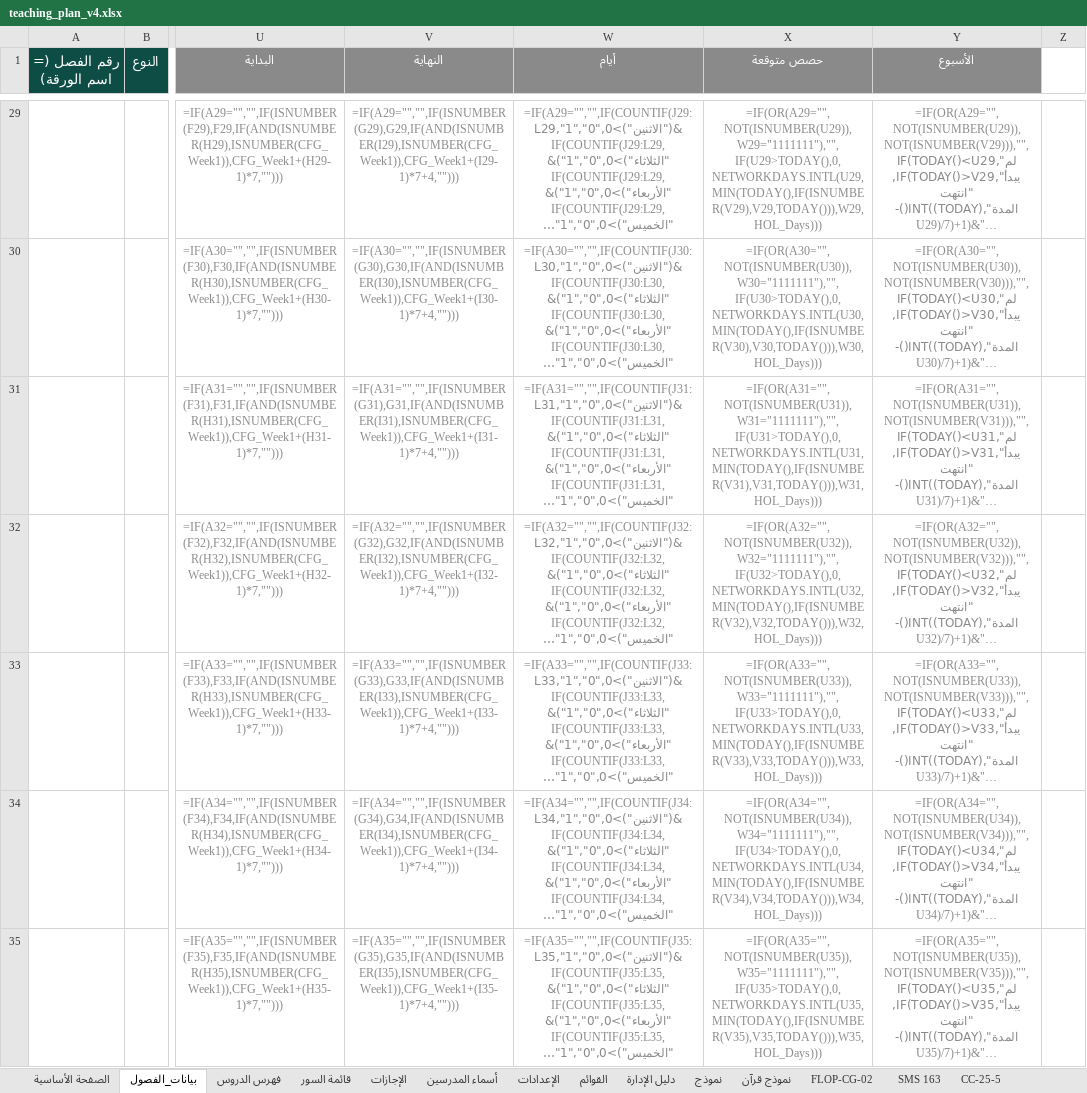
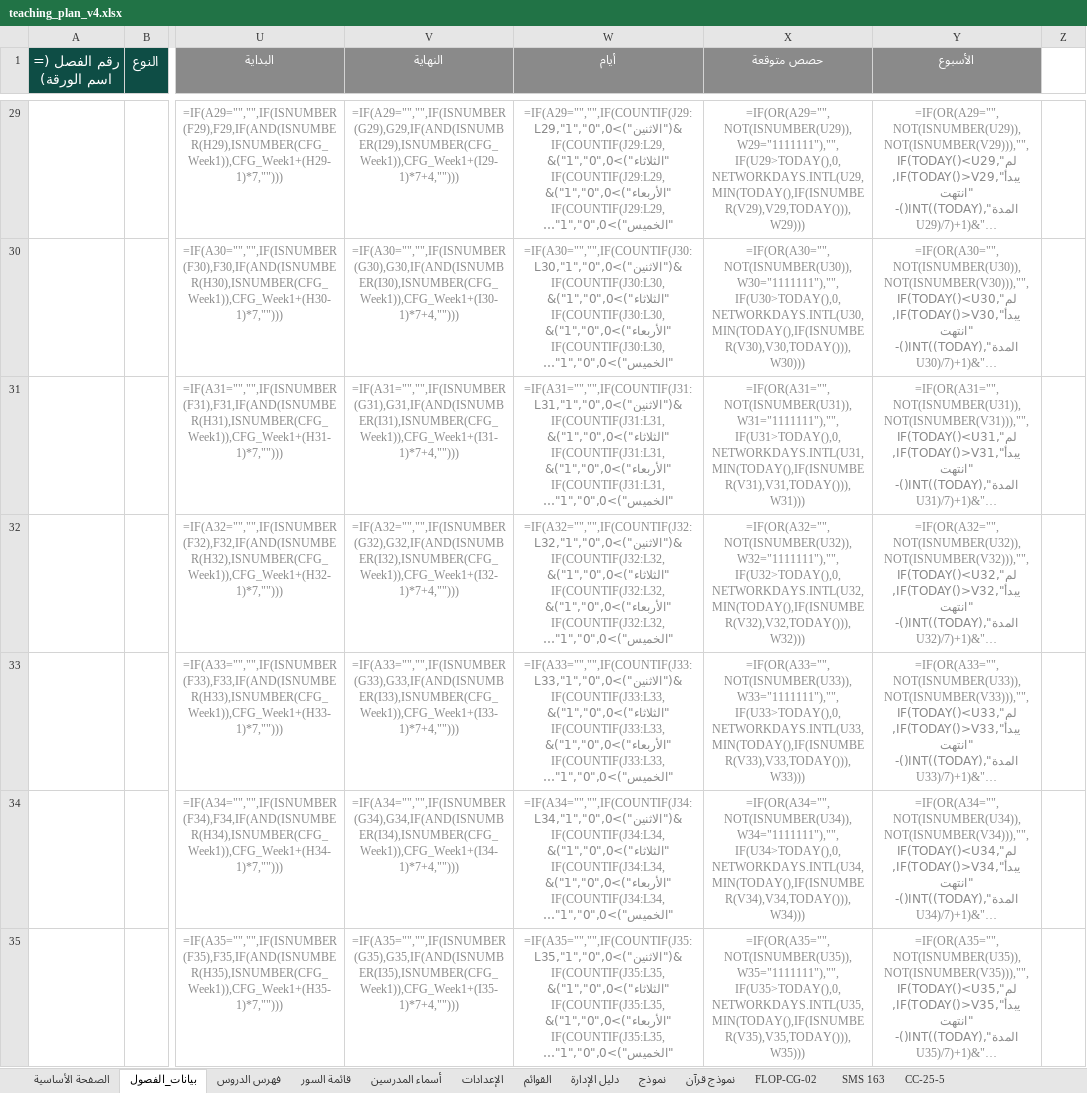
Before and after one commit to afaqhub/-, an Excel workbook: outputs/teaching_plan_v4.xlsx, sheet بيانات_الفصول, drawn as a sheet; only a part is shown, gaps mark what is left out; long unchanged cells end in …; values as stored, in another font and other column widths than the file's, no borders; formulas without a stored value are shown as written; conditional formats not drawn; the diff covers the shown part only; the diff names each change by its address in the sheet, - before the commit and + after, or states it on an @@ line.

```diff
--- a/outputs/teaching_plan_v4.xlsx (sheet بيانات_الفصول)
+++ b/outputs/teaching_plan_v4.xlsx (sheet بيانات_الفصول)
-sheet tab: الإجازات
-X29 (حصص متوقعة): =IF(OR(A29="",NOT(ISNUMBER(U29)),W29="1111111"),"",IF(U29>TODAY(),0,NETWORKDAYS.INTL(U29,MIN(TODAY(),IF(ISNUMBER(V29),V29,TODAY())),W29,HOL_Days)))
+X29 (حصص متوقعة): =IF(OR(A29="",NOT(ISNUMBER(U29)),W29="1111111"),"",IF(U29>TODAY(),0,NETWORKDAYS.INTL(U29,MIN(TODAY(),IF(ISNUMBER(V29),V29,TODAY())),W29)))
-X30 (حصص متوقعة): =IF(OR(A30="",NOT(ISNUMBER(U30)),W30="1111111"),"",IF(U30>TODAY(),0,NETWORKDAYS.INTL(U30,MIN(TODAY(),IF(ISNUMBER(V30),V30,TODAY())),W30,HOL_Days)))
+X30 (حصص متوقعة): =IF(OR(A30="",NOT(ISNUMBER(U30)),W30="1111111"),"",IF(U30>TODAY(),0,NETWORKDAYS.INTL(U30,MIN(TODAY(),IF(ISNUMBER(V30),V30,TODAY())),W30)))
-X31 (حصص متوقعة): =IF(OR(A31="",NOT(ISNUMBER(U31)),W31="1111111"),"",IF(U31>TODAY(),0,NETWORKDAYS.INTL(U31,MIN(TODAY(),IF(ISNUMBER(V31),V31,TODAY())),W31,HOL_Days)))
+X31 (حصص متوقعة): =IF(OR(A31="",NOT(ISNUMBER(U31)),W31="1111111"),"",IF(U31>TODAY(),0,NETWORKDAYS.INTL(U31,MIN(TODAY(),IF(ISNUMBER(V31),V31,TODAY())),W31)))
-X32 (حصص متوقعة): =IF(OR(A32="",NOT(ISNUMBER(U32)),W32="1111111"),"",IF(U32>TODAY(),0,NETWORKDAYS.INTL(U32,MIN(TODAY(),IF(ISNUMBER(V32),V32,TODAY())),W32,HOL_Days)))
+X32 (حصص متوقعة): =IF(OR(A32="",NOT(ISNUMBER(U32)),W32="1111111"),"",IF(U32>TODAY(),0,NETWORKDAYS.INTL(U32,MIN(TODAY(),IF(ISNUMBER(V32),V32,TODAY())),W32)))
-X33 (حصص متوقعة): =IF(OR(A33="",NOT(ISNUMBER(U33)),W33="1111111"),"",IF(U33>TODAY(),0,NETWORKDAYS.INTL(U33,MIN(TODAY(),IF(ISNUMBER(V33),V33,TODAY())),W33,HOL_Days)))
+X33 (حصص متوقعة): =IF(OR(A33="",NOT(ISNUMBER(U33)),W33="1111111"),"",IF(U33>TODAY(),0,NETWORKDAYS.INTL(U33,MIN(TODAY(),IF(ISNUMBER(V33),V33,TODAY())),W33)))
-X34 (حصص متوقعة): =IF(OR(A34="",NOT(ISNUMBER(U34)),W34="1111111"),"",IF(U34>TODAY(),0,NETWORKDAYS.INTL(U34,MIN(TODAY(),IF(ISNUMBER(V34),V34,TODAY())),W34,HOL_Days)))
+X34 (حصص متوقعة): =IF(OR(A34="",NOT(ISNUMBER(U34)),W34="1111111"),"",IF(U34>TODAY(),0,NETWORKDAYS.INTL(U34,MIN(TODAY(),IF(ISNUMBER(V34),V34,TODAY())),W34)))
-X35 (حصص متوقعة): =IF(OR(A35="",NOT(ISNUMBER(U35)),W35="1111111"),"",IF(U35>TODAY(),0,NETWORKDAYS.INTL(U35,MIN(TODAY(),IF(ISNUMBER(V35),V35,TODAY())),W35,HOL_Days)))
+X35 (حصص متوقعة): =IF(OR(A35="",NOT(ISNUMBER(U35)),W35="1111111"),"",IF(U35>TODAY(),0,NETWORKDAYS.INTL(U35,MIN(TODAY(),IF(ISNUMBER(V35),V35,TODAY())),W35)))
```
Also changed, not shown: 293 edited cells elsewhere in this sheet, sheet نموذج, sheet SMS 163, sheet FLOP-CG-02, sheet نموذج قرآن, sheet CC-25-5, sheet دليل الإدارة, 3 other files.
